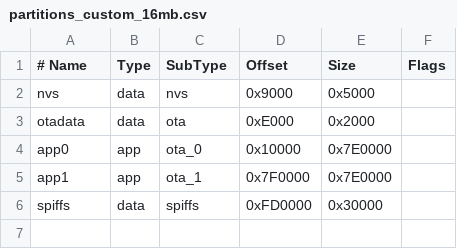
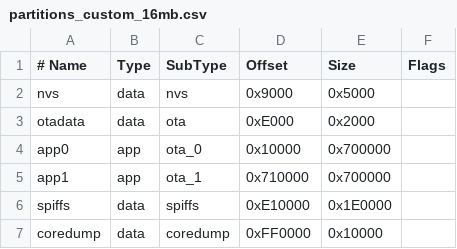
Before and after one commit to stormtronix-dev/OpenDTU-OnBattery, a CSV file: partitions_custom_16mb.csv, drawn as a sheet; the diff names each change by its address in the sheet, - before the commit and + after, or states it on an @@ line.

Commit message:
Update partitions_custom_16mb.csv

```diff
--- a/partitions_custom_16mb.csv
+++ b/partitions_custom_16mb.csv
-E4:E5 (Size): 0x7E0000
+E4:E5 (Size): 0x700000
-D5 (Offset): 0x7F0000
+D5 (Offset): 0x710000
-D6 (Offset): 0xFD0000
+D6 (Offset): 0xE10000
-E6 (Size): 0x30000
+E6 (Size): 0x1E0000
+row 7: coredump | data | coredump | 0xFF0000 | 0x10000
```
